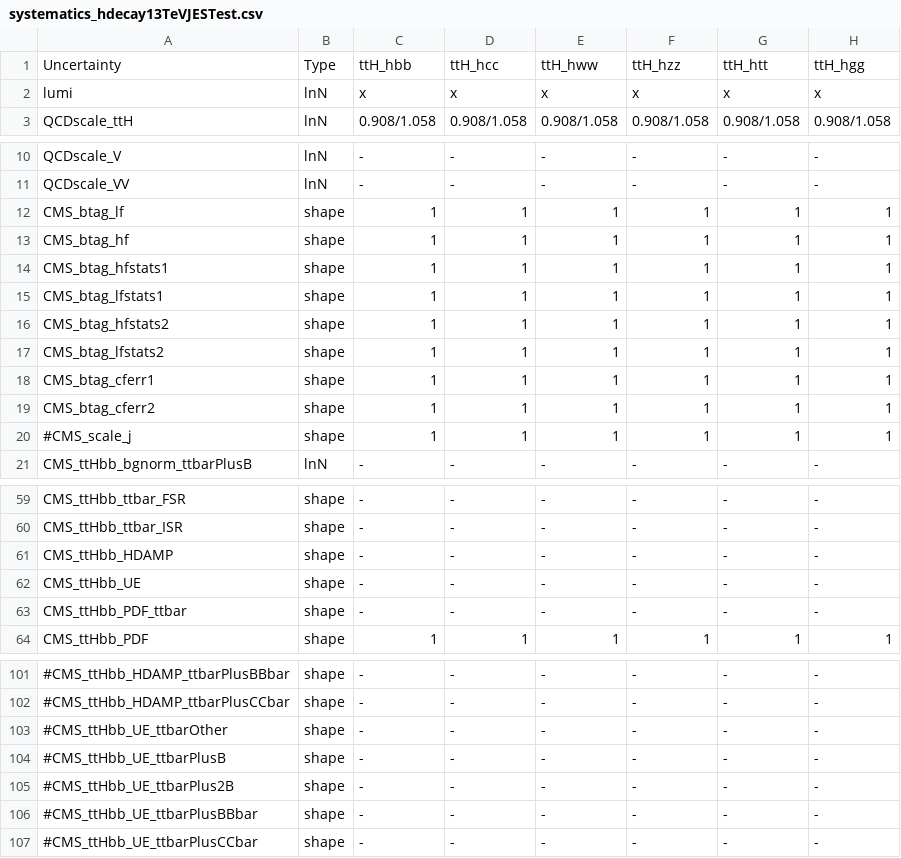
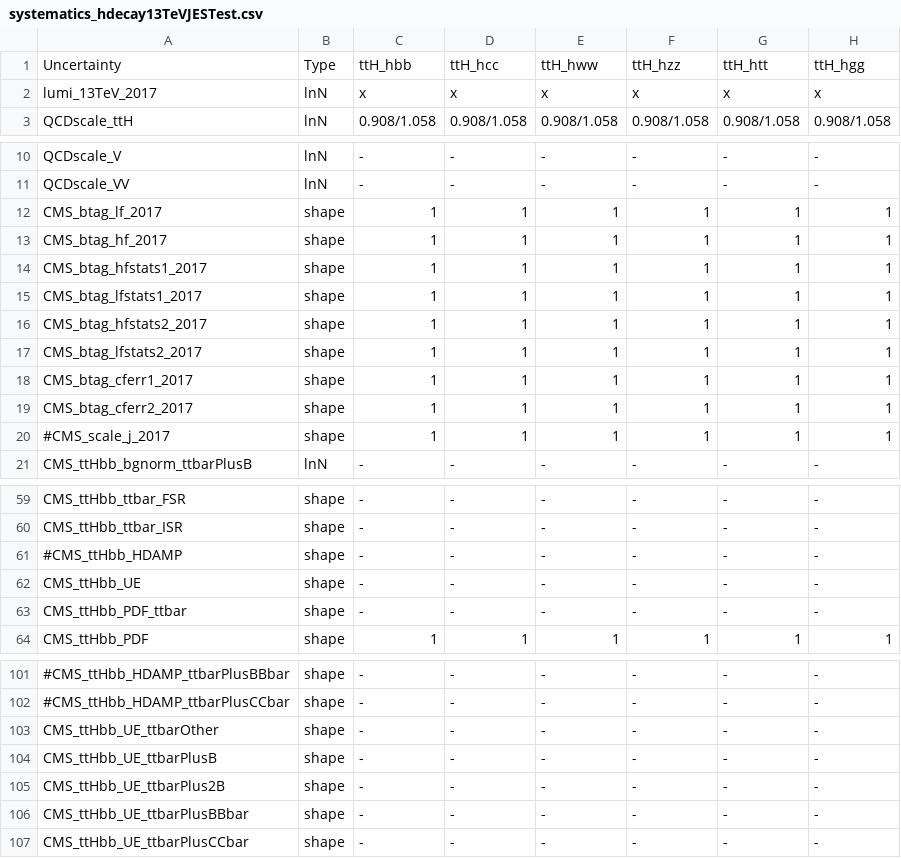
Before and after one commit to cms-ttH/ttH-Limits, a CSV file: python/systematics_hdecay13TeVJESTest.csv, drawn as a sheet; only a part is shown, gaps mark what is left out; the diff covers the shown part only; the diff names each change by its address in the sheet, - before the commit and + after, or states it on an @@ line.

```diff
--- a/python/systematics_hdecay13TeVJESTest.csv
+++ b/python/systematics_hdecay13TeVJESTest.csv
-A2: lumi
+A2: lumi_13TeV_2017
-A12: CMS_btag_lf
+A12: CMS_btag_lf_2017
-A13: CMS_btag_hf
+A13: CMS_btag_hf_2017
-A14: CMS_btag_hfstats1
+A14: CMS_btag_hfstats1_2017
-A15: CMS_btag_lfstats1
+A15: CMS_btag_lfstats1_2017
-A16: CMS_btag_hfstats2
+A16: CMS_btag_hfstats2_2017
-A17: CMS_btag_lfstats2
+A17: CMS_btag_lfstats2_2017
-A18: CMS_btag_cferr1
+A18: CMS_btag_cferr1_2017
-A19: CMS_btag_cferr2
+A19: CMS_btag_cferr2_2017
-A20: #CMS_scale_j
+A20: #CMS_scale_j_2017
-A61: CMS_ttHbb_HDAMP
+A61: #CMS_ttHbb_HDAMP
-A103: #CMS_ttHbb_UE_ttbarOther
+A103: CMS_ttHbb_UE_ttbarOther
-A104: #CMS_ttHbb_UE_ttbarPlusB
+A104: CMS_ttHbb_UE_ttbarPlusB
-A105: #CMS_ttHbb_UE_ttbarPlus2B
+A105: CMS_ttHbb_UE_ttbarPlus2B
-A106: #CMS_ttHbb_UE_ttbarPlusBBbar
+A106: CMS_ttHbb_UE_ttbarPlusBBbar
-A107: #CMS_ttHbb_UE_ttbarPlusCCbar
+A107: CMS_ttHbb_UE_ttbarPlusCCbar
```
Also changed, not shown: 27 edited cells elsewhere in this file, 1 other file.
